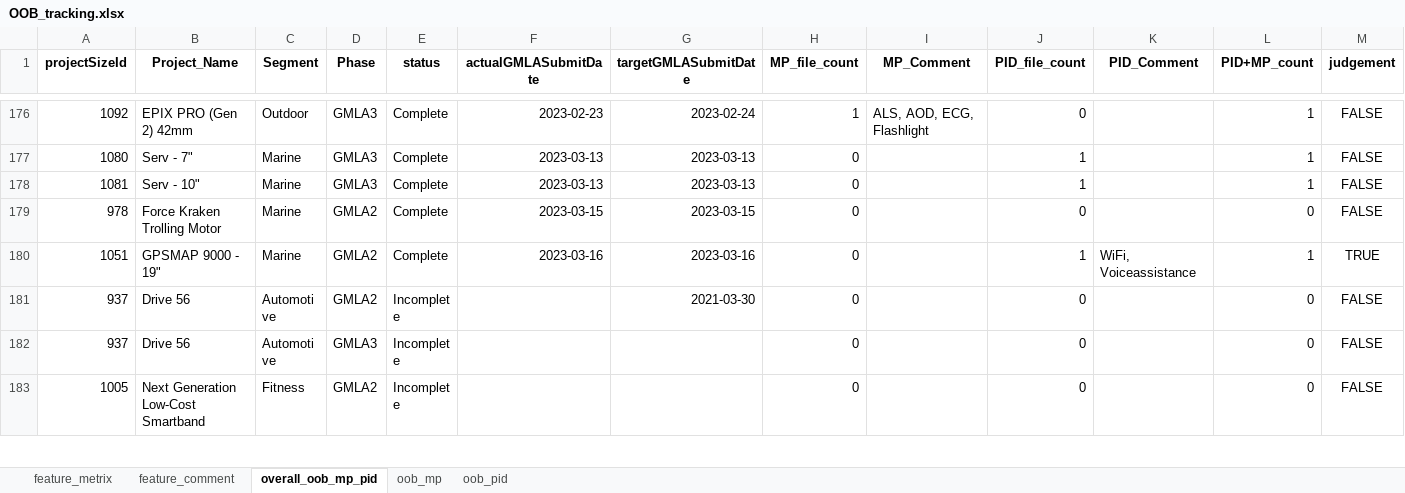
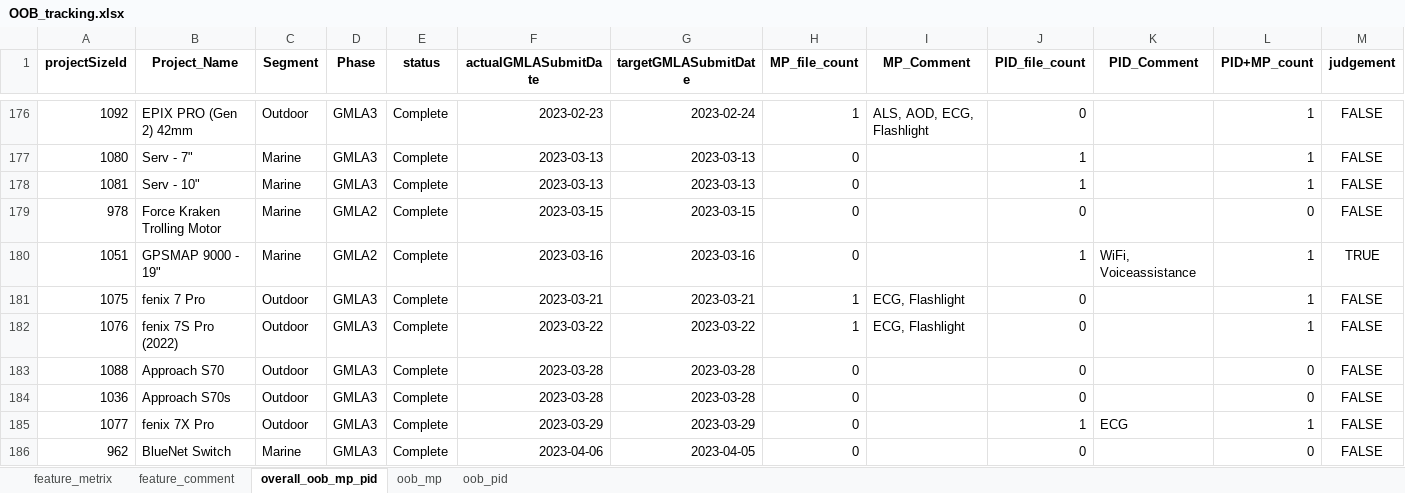
Before and after one commit to CPWRF/Projects, an Excel workbook: Projectstracking/OOB/OOB_tracking.xlsx, sheet overall_oob_mp_pid, drawn as a sheet; only a part is shown, gaps mark what is left out; the shorter side is filled out with more unchanged rows; values as stored, in another font and other column widths than the file's, no borders; rows hold the shown columns only; the diff covers the shown part only; the diff names each change by its address in the sheet, - before the commit and + after, or states it on an @@ line.

```diff
--- a/Projectstracking/OOB/OOB_tracking.xlsx (sheet overall_oob_mp_pid)
+++ b/Projectstracking/OOB/OOB_tracking.xlsx (sheet overall_oob_mp_pid)
+row 181: 1075 | fenix 7 Pro | Outdoor | GMLA3 | Complete | 2023-03-21 | 2023-03-21 | 1 | ECG, Flashlight | 0 |  | 1 | FALSE
+row 182: 1076 | fenix 7S Pro (2022) | Outdoor | GMLA3 | Complete | 2023-03-22 | 2023-03-22 | 1 | ECG, Flashlight | 0 |  | 1 | FALSE
+row 183: 1088 | Approach S70 | Outdoor | GMLA3 | Complete | 2023-03-28 | 2023-03-28 | 0 |  | 0 |  | 0 | FALSE
+row 184: 1036 | Approach S70s | Outdoor | GMLA3 | Complete | 2023-03-28 | 2023-03-28 | 0 |  | 0 |  | 0 | FALSE
+row 185: 1077 | fenix 7X Pro | Outdoor | GMLA3 | Complete | 2023-03-29 | 2023-03-29 | 0 |  | 1 | ECG | 1 | FALSE
+row 186: 962 | BlueNet Switch | Marine | GMLA3 | Complete | 2023-04-06 | 2023-04-05 | 0 |  | 0 |  | 0 | FALSE
```
Also changed, not shown: 8 added rows, 12 removed rows, 18 moved rows and 22 edited cells elsewhere in this sheet, sheet feature_comment, sheet feature_metrix, GMLAtracking/For Jessica/data.xlsx, 10 other files.
